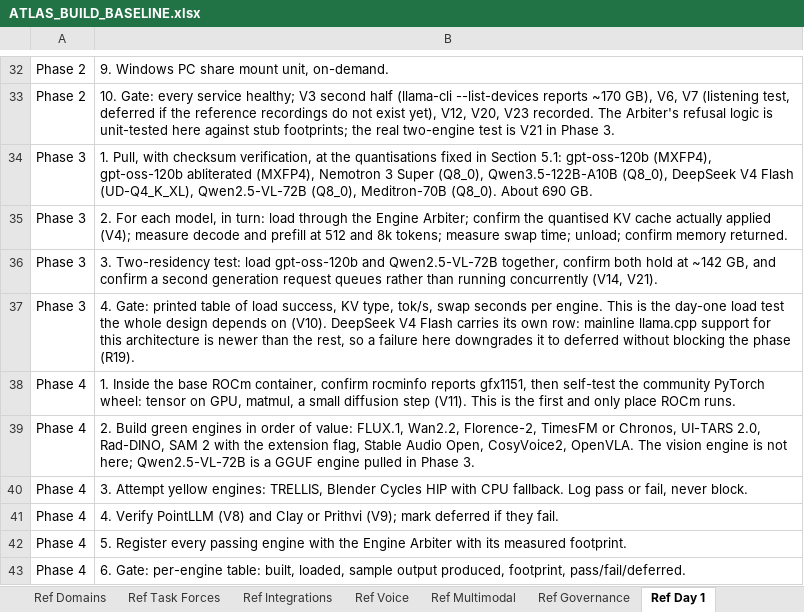
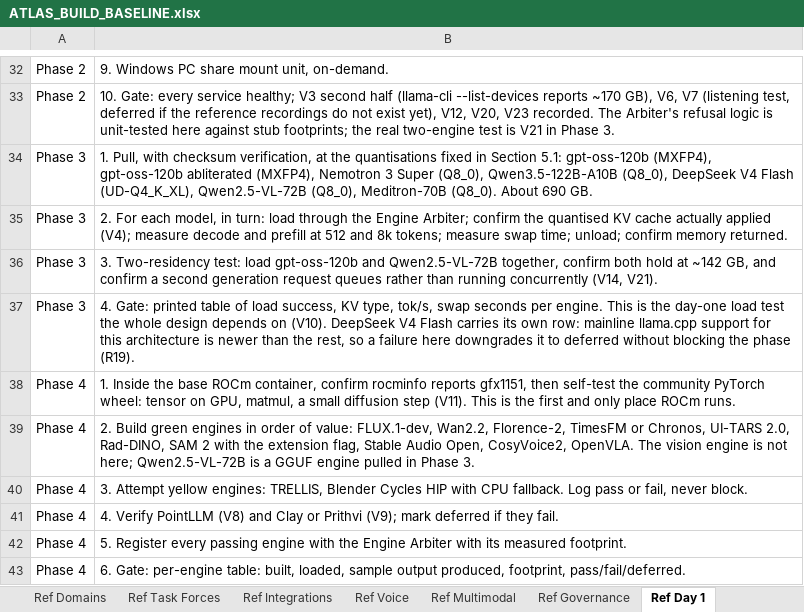
Before and after one commit to Sovereign-Node-Atlas/AI-Agent, an Excel workbook: docs/ATLAS_BUILD_BASELINE.xlsx, sheet Ref Day 1, drawn as a sheet; only a part is shown, gaps mark what is left out; values as stored, in another font and other column widths than the file's, no borders; the diff names each change by its address in the sheet, - before the commit and + after, or states it on an @@ line.

```diff
--- a/docs/ATLAS_BUILD_BASELINE.xlsx (sheet Ref Day 1)
+++ b/docs/ATLAS_BUILD_BASELINE.xlsx (sheet Ref Day 1)
-B39: …of value: FLUX.1, Wan2.2, Florence-2,…
+B39: …of value: FLUX.1-dev, Wan2.2, Florence-2,…
```
Also changed, not shown: sheet Ref Multimodal, sheet Summary, 1 other file.
